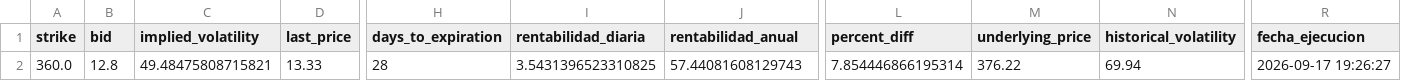
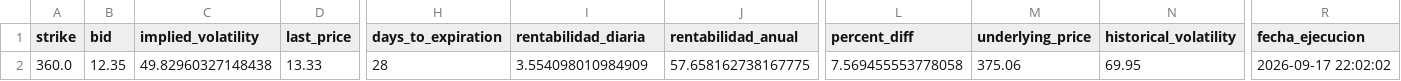
Before and after one commit to rubenm1906/short-put-openai, a CSV file: storage/Top 10 Nasdap_resultados.csv, drawn as a sheet; only a part is shown, gaps mark what is left out; the diff names each change by its address in the sheet, - before the commit and + after, or states it on an @@ line.

```diff
--- a/storage/Top 10 Nasdap_resultados.csv
+++ b/storage/Top 10 Nasdap_resultados.csv
-B2 (bid): 12.8
+B2 (bid): 12.35
-C2 (implied_volatility): 49.48475808715821
+C2 (implied_volatility): 49.82960327148438
-I2 (rentabilidad_diaria): 3.5431396523310825
+I2 (rentabilidad_diaria): 3.554098010984909
-J2 (rentabilidad_anual): 57.44081608129743
+J2 (rentabilidad_anual): 57.658162738167775
-L2 (percent_diff): 7.854446866195314
+L2 (percent_diff): 7.569455553778058
-M2 (underlying_price): 376.22
+M2 (underlying_price): 375.06
-N2 (historical_volatility): 69.94
+N2 (historical_volatility): 69.95
-R2 (fecha_ejecucion): 2026-09-17 19:26:27
+R2 (fecha_ejecucion): 2026-09-17 22:02:02
```
Also changed, not shown: storage/7_Magnificas_resultados.csv, storage/Shortlist_ruben_resultados.csv, 10 other files.
